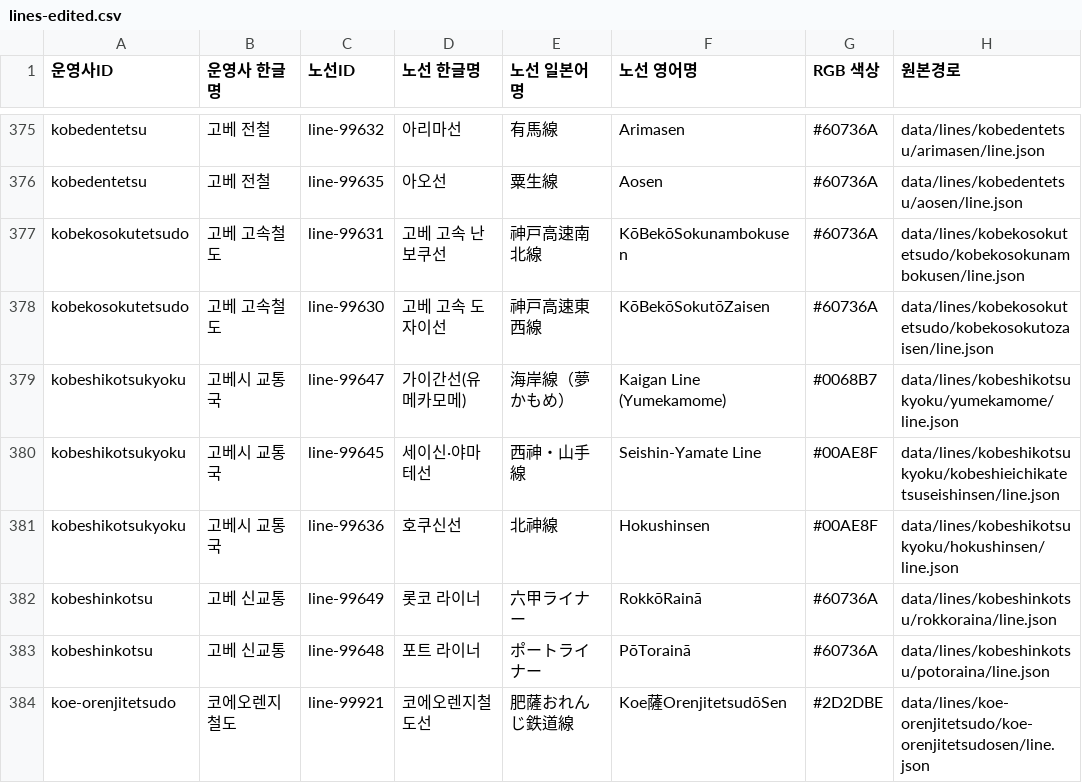
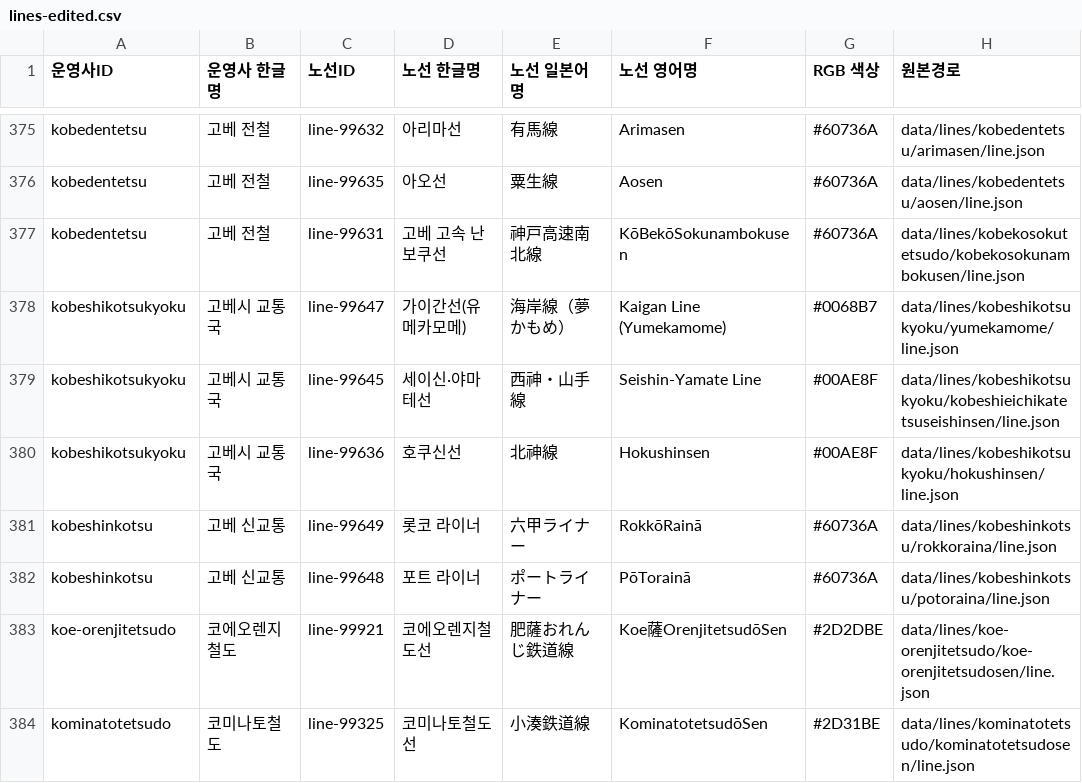
Before and after one commit to s3h0726/SUBTYPE, a CSV file: data/edited/lines-edited.csv, drawn as a sheet; only a part is shown, gaps mark what is left out; the shorter side is filled out with more unchanged rows.

Commit message:
v0.8 고베 난보쿠선 운영사 수정 및 도자이선 제거

```diff
--- a/data/edited/lines-edited.csv
+++ b/data/edited/lines-edited.csv
@@ -376,4 +376,3 @@
 "kobedentetsu","고베 전철","line-99635","아오선","粟生線","Aosen","#60736A","data/lines/kobedentetsu/aosen/line.json"
-"kobekosokutetsudo","고베 고속철도","line-99631","고베 고속 난보쿠선","神戸高速南北線","KōBekōSokunambokusen","#60736A","data/lines/kobekosokutetsudo/kobekosokunambokusen/line.json"
-"kobekosokutetsudo","고베 고속철도","line-99630","고베 고속 도자이선","神戸高速東西線","KōBekōSokutōZaisen","#60736A","data/lines/kobekosokutetsudo/kobekosokutozaisen/line.json"
+"kobedentetsu","고베 전철","line-99631","고베 고속 난보쿠선","神戸高速南北線","KōBekōSokunambokusen","#60736A","data/lines/kobekosokutetsudo/kobekosokunambokusen/line.json"
 "kobeshikotsukyoku","고베시 교통국","line-99647","가이간선(유메카모메)","海岸線（夢かもめ）","Kaigan Line (Yumekamome)","#0068B7","data/lines/kobeshikotsukyoku/yumekamome/line.json"
```
